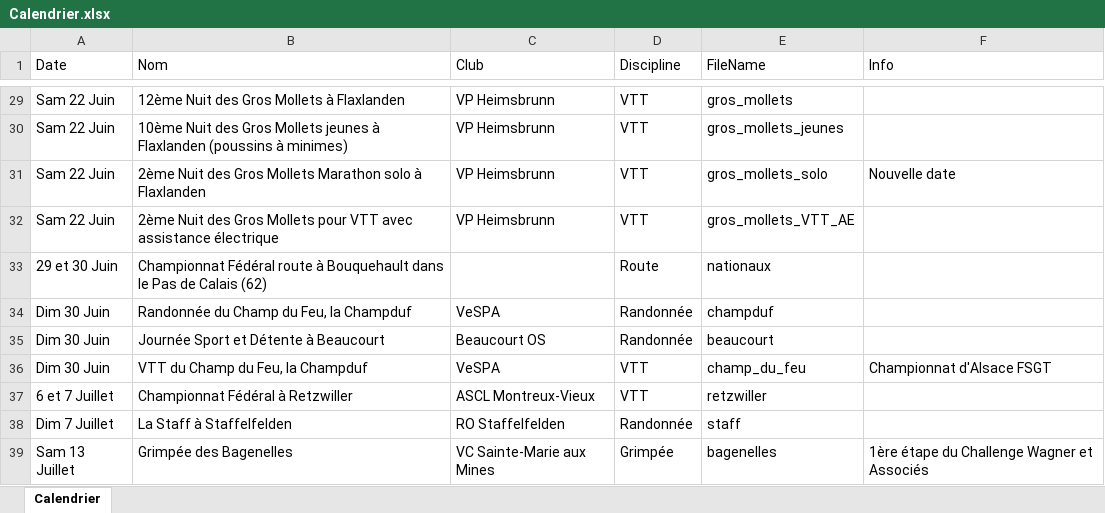
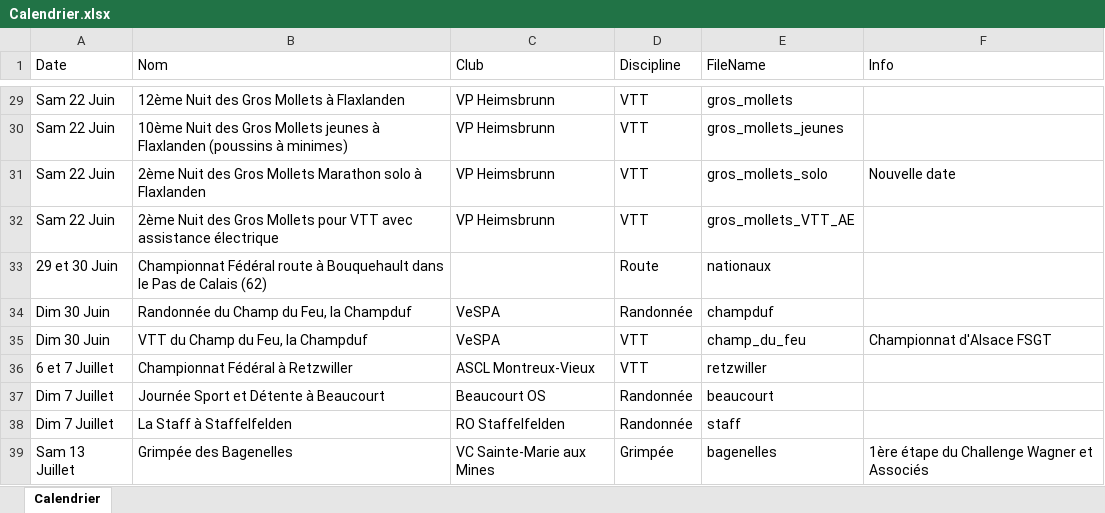
Before and after one commit to FlorianKohler/68-FSGT-Cyclisme-Alsace, an Excel workbook: Calendrier.xlsx, sheet Calendrier, drawn as a sheet; only a part is shown, gaps mark what is left out; values as stored, in another font and other column widths than the file's, no borders; removed rows and columns are numbered as before the commit, all else as after; the diff names each change by its address in the sheet, - before the commit and + after, or states it on an @@ line.

Commit message:
rando beaucourt

```diff
--- a/Calendrier.xlsx (sheet Calendrier)
+++ b/Calendrier.xlsx (sheet Calendrier)
-row 35: Dim 30 Juin | Journée Sport et Détente à Beaucourt | Beaucourt OS | Randonnée | beaucourt
+row 37: Dim 7 Juillet | Journée Sport et Détente à Beaucourt | Beaucourt OS | Randonnée | beaucourt
```
Also changed, not shown: 2 other files.
